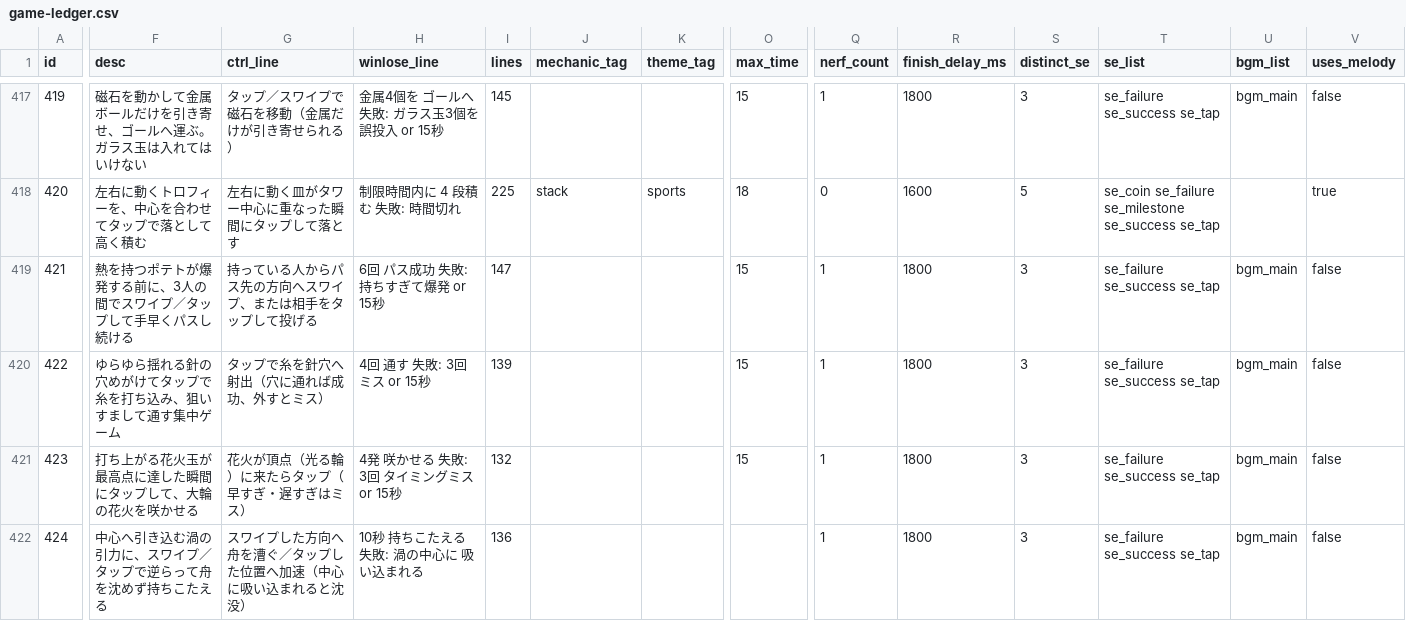
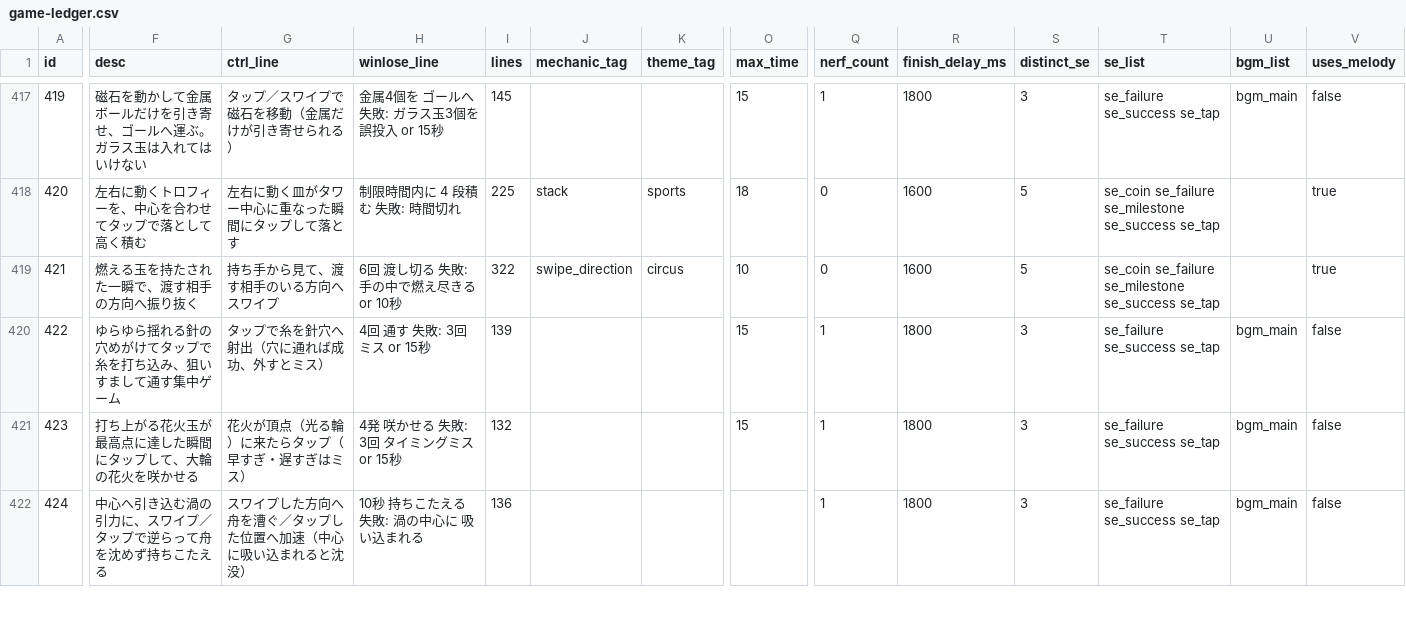
Before and after one commit to DondokodonGames/swizzle, a CSV file: docs/work-plans/ledger/game-ledger.csv, drawn as a sheet; only a part is shown, gaps mark what is left out; the diff covers the shown part only; the diff names each change by its address in the sheet, - before the commit and + after, or states it on an @@ line.

```diff
--- a/docs/work-plans/ledger/game-ledger.csv
+++ b/docs/work-plans/ledger/game-ledger.csv
-F419 (desc): 熱を持つポテトが爆発する前に、3人の間でスワイプ／タップして手早くパスし続ける
+F419 (desc): 燃える玉を持たされた一瞬で、渡す相手の方向へ振り抜く
-G419 (ctrl_line): 持っている人からパス先の方向へスワイプ、または相手をタップして投げる
+G419 (ctrl_line): 持ち手から見て、渡す相手のいる方向へスワイプ
-H419 (winlose_line): 6回 パス成功 失敗: 持ちすぎて爆発 or 15秒
+H419 (winlose_line): 6回 渡し切る 失敗: 手の中で燃え尽きる or 10秒
-I419 (lines): 147
+I419 (lines): 322
-J419 (mechanic_tag): (empty)
+J419 (mechanic_tag): swipe_direction
-K419 (theme_tag): (empty)
+K419 (theme_tag): circus
-O419 (max_time): 15
+O419 (max_time): 10
-Q419 (nerf_count): 1
+Q419 (nerf_count): 0
-R419 (finish_delay_ms): 1800
+R419 (finish_delay_ms): 1600
-S419 (distinct_se): 3
+S419 (distinct_se): 5
-T419 (se_list): se_failure se_success se_tap
+T419 (se_list): se_coin se_failure se_milestone se_success se_tap
-U419 (bgm_list): bgm_main
+U419 (bgm_list): (empty)
-V419 (uses_melody): false
+V419 (uses_melody): true
```
Also changed, not shown: 102 edited cells elsewhere in this file, docs/work-plans/ledger/game-assignments.csv, 2 other files.
